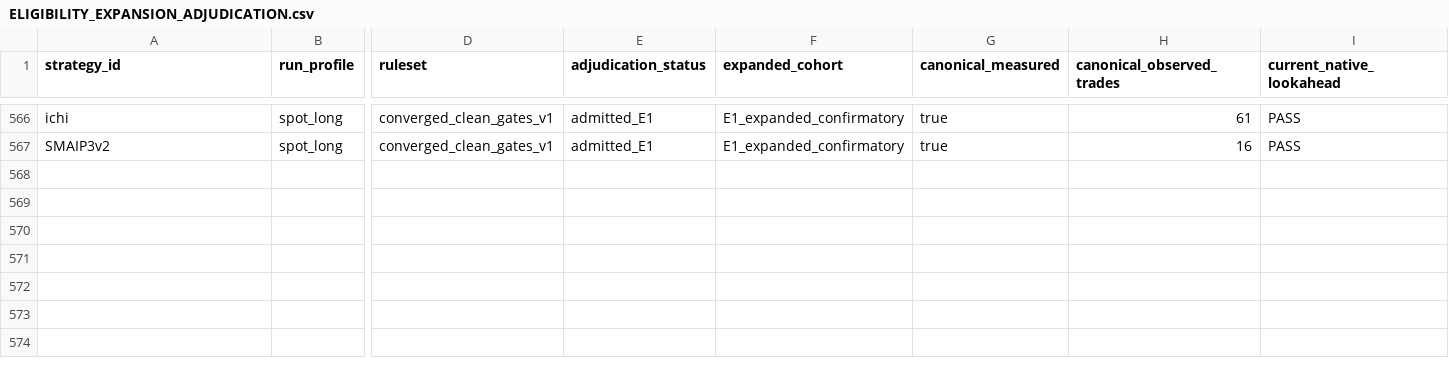
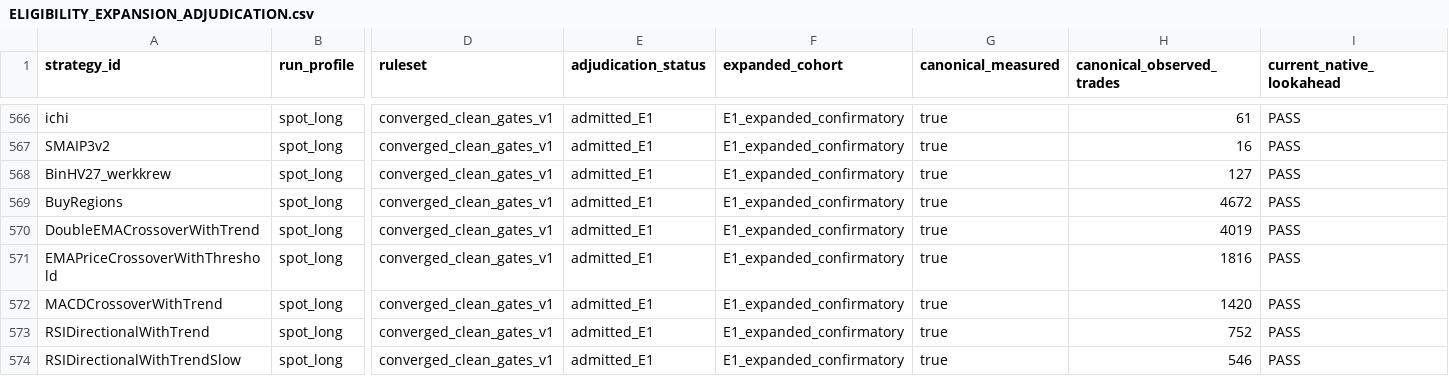
Before and after one commit to M1ch43lV/strategy-audit, a CSV file: ELIGIBILITY_EXPANSION_ADJUDICATION.csv, drawn as a sheet; only a part is shown, gaps mark what is left out; rows hold the shown columns only; the diff names each change by its address in the sheet, - before the commit and + after, or states it on an @@ line.

```diff
--- a/ELIGIBILITY_EXPANSION_ADJUDICATION.csv
+++ b/ELIGIBILITY_EXPANSION_ADJUDICATION.csv
+row 568: BinHV27_werkkrew | spot_long | converged_clean_gates_v1 | admitted_E1 | E1_expanded_confirmatory | true | 127 | PASS
+row 569: BuyRegions | spot_long | converged_clean_gates_v1 | admitted_E1 | E1_expanded_confirmatory | true | 4672 | PASS
+row 570: DoubleEMACrossoverWithTrend | spot_long | converged_clean_gates_v1 | admitted_E1 | E1_expanded_confirmatory | true | 4019 | PASS
+row 571: EMAPriceCrossoverWithThreshold | spot_long | converged_clean_gates_v1 | admitted_E1 | E1_expanded_confirmatory | true | 1816 | PASS
+row 572: MACDCrossoverWithTrend | spot_long | converged_clean_gates_v1 | admitted_E1 | E1_expanded_confirmatory | true | 1420 | PASS
+row 573: RSIDirectionalWithTrend | spot_long | converged_clean_gates_v1 | admitted_E1 | E1_expanded_confirmatory | true | 752 | PASS
+row 574: RSIDirectionalWithTrendSlow | spot_long | converged_clean_gates_v1 | admitted_E1 | E1_expanded_confirmatory | true | 546 | PASS
```
Also changed, not shown: STRATEGY_STATUS.csv, 6 other files.
